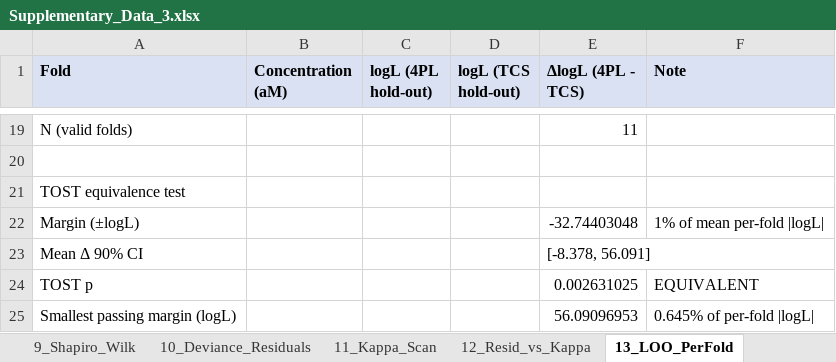
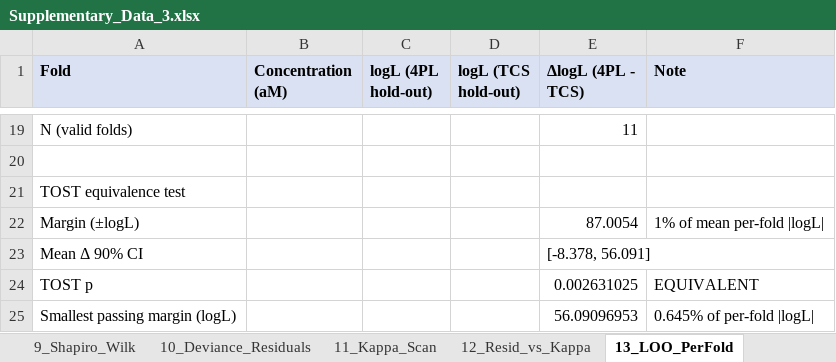
Before and after one commit to lihuanlz/TCS_v4.0, an Excel workbook: Supplementary_Data_3.xlsx, sheet 13_LOO_PerFold, drawn as a sheet; only a part is shown, gaps mark what is left out; values as stored, in another font and other column widths than the file's, no borders; the diff names each change by its address in the sheet, - before the commit and + after, or states it on an @@ line.

```diff
--- a/Supplementary_Data_3.xlsx (sheet 13_LOO_PerFold)
+++ b/Supplementary_Data_3.xlsx (sheet 13_LOO_PerFold)
-E22 (ΔlogL (4PL - TCS)): -32.74403048
+E22 (ΔlogL (4PL - TCS)): 87.0054
```
Also changed, not shown: 5 other files.
